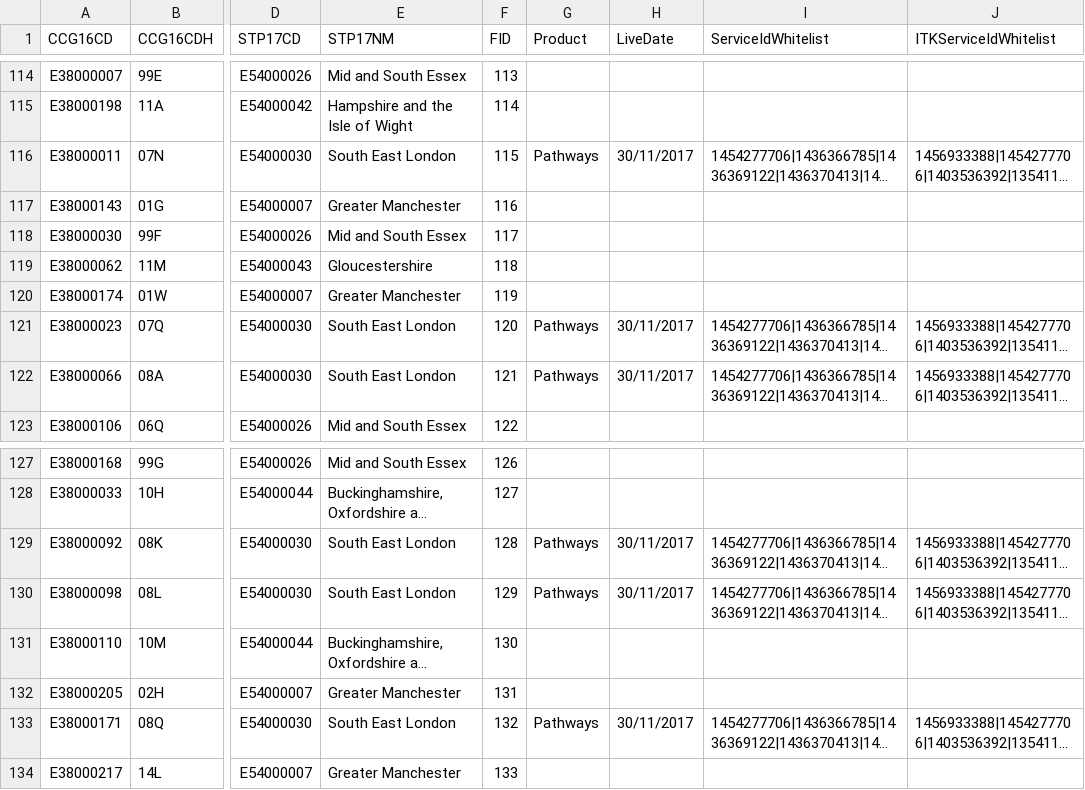
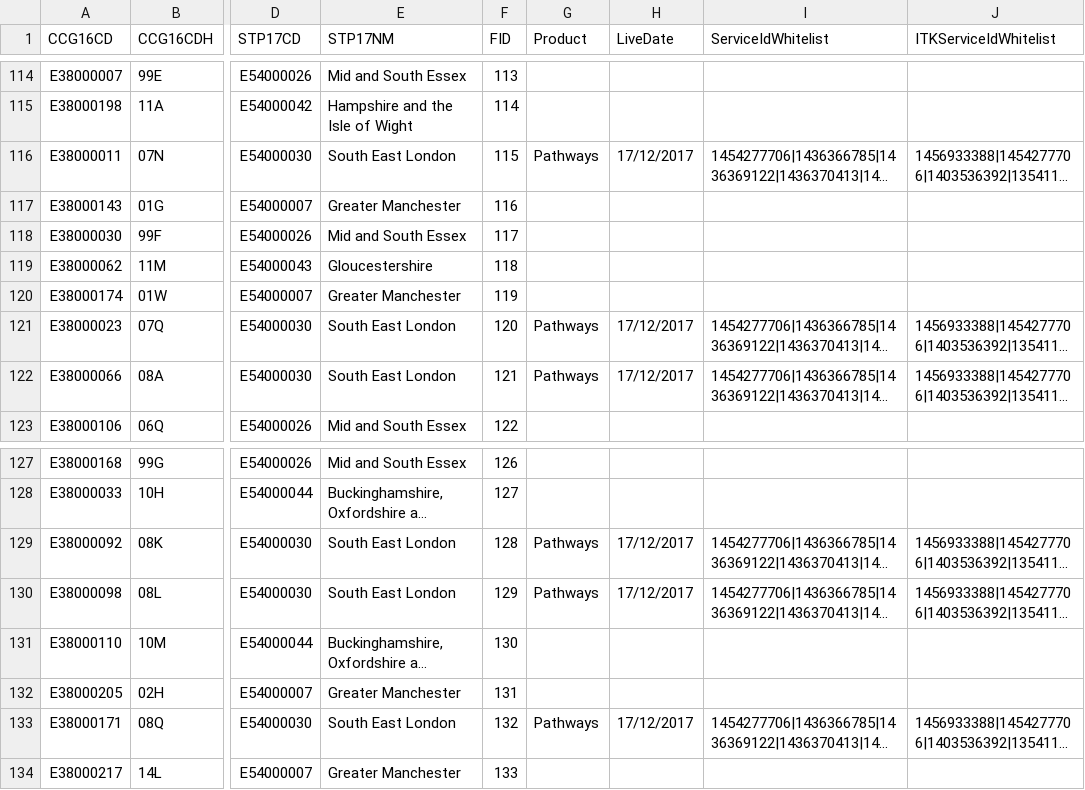
Before and after one commit to 111Online/nhs111-ccg-service, a CSV file: NHS111.DataImport.CCG/CCGData-Staging.csv, drawn as a sheet; only a part is shown, gaps mark what is left out; long unchanged cells end in …; the diff covers the shown part only; the diff names each change by its address in the sheet, - before the commit and + after, or states it on an @@ line.

Commit message:
Update staging file in preparation for SEL go live

```diff
--- a/NHS111.DataImport.CCG/CCGData-Staging.csv
+++ b/NHS111.DataImport.CCG/CCGData-Staging.csv
-H116 (LiveDate): 30/11/2017
+H116 (LiveDate): 17/12/2017
-H121:H122 (LiveDate): 30/11/2017
+H121:H122 (LiveDate): 17/12/2017
-H129:H130 (LiveDate): 30/11/2017
+H129:H130 (LiveDate): 17/12/2017
-H133 (LiveDate): 30/11/2017
+H133 (LiveDate): 17/12/2017
```
Also changed, not shown: 7 edited cells elsewhere in this file.
